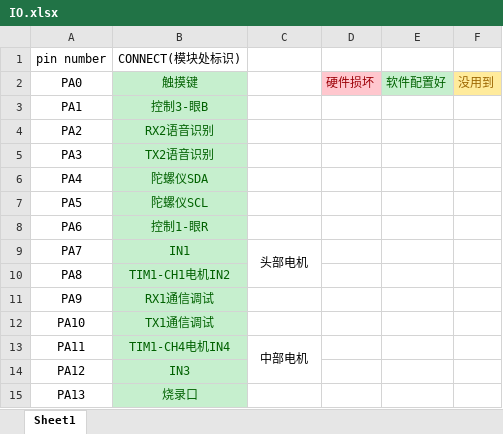
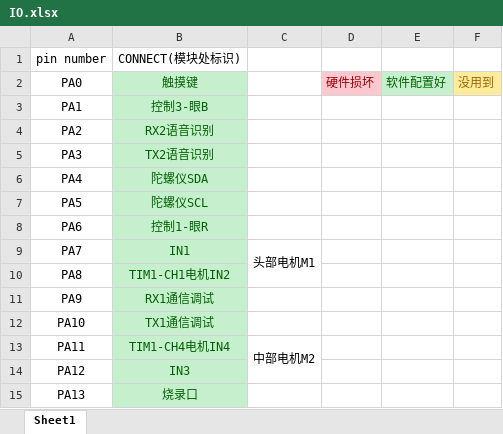
Before and after one commit to Saoskywalker/Halo-Contralor, an Excel workbook: IO.xlsx, sheet Sheet1, drawn as a sheet; only a part is shown; values as stored, in another font and other column widths than the file's, no borders; charts and pictures not drawn; the diff names each change by its address in the sheet, - before the commit and + after, or states it on an @@ line.

```diff
--- a/IO.xlsx (sheet Sheet1)
+++ b/IO.xlsx (sheet Sheet1)
-C9: 头部电机
+C9: 头部电机M1
-C13: 中部电机
+C13: 中部电机M2
```
Also changed, not shown: charts or pictures, 6 other files.
